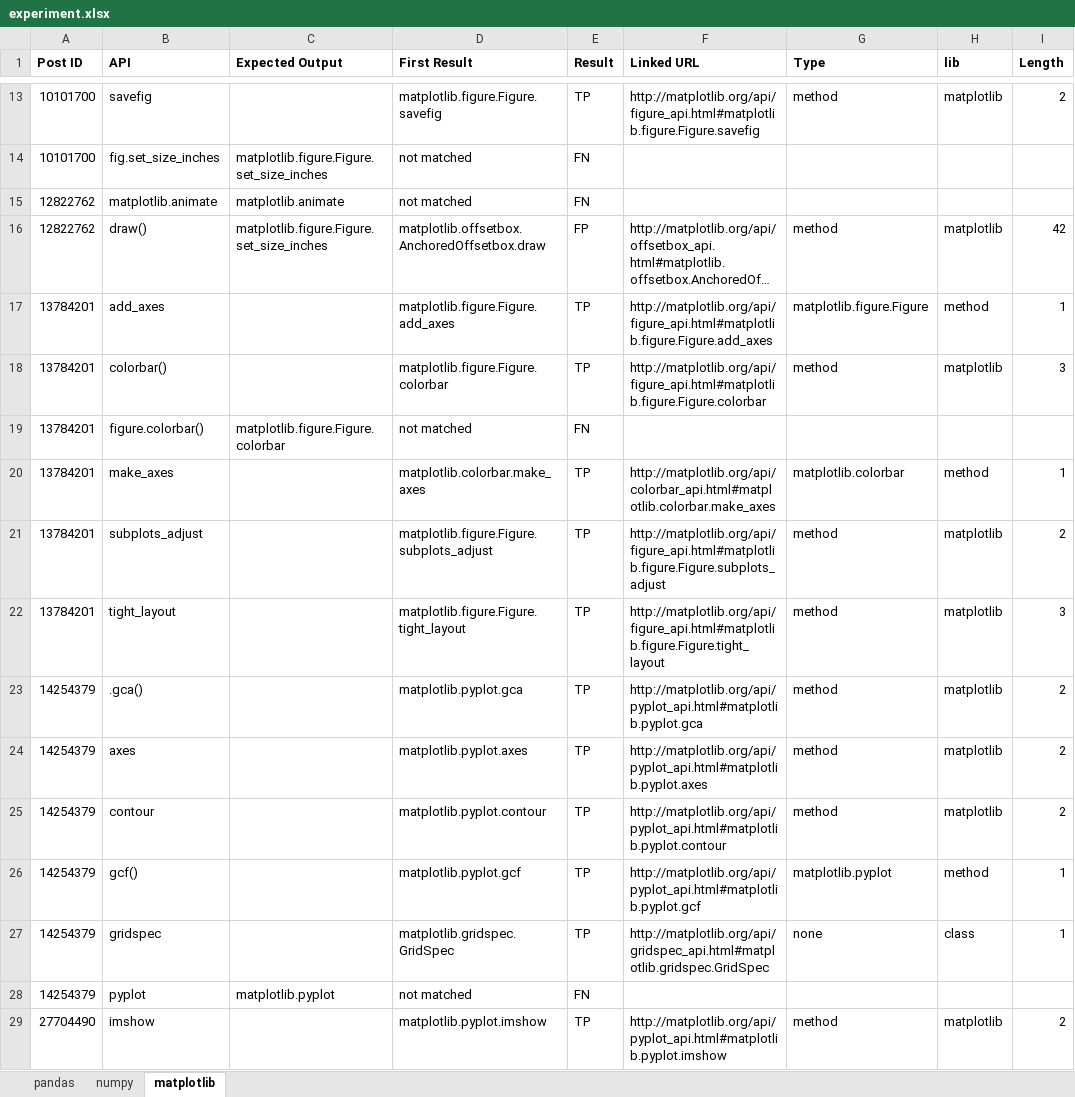
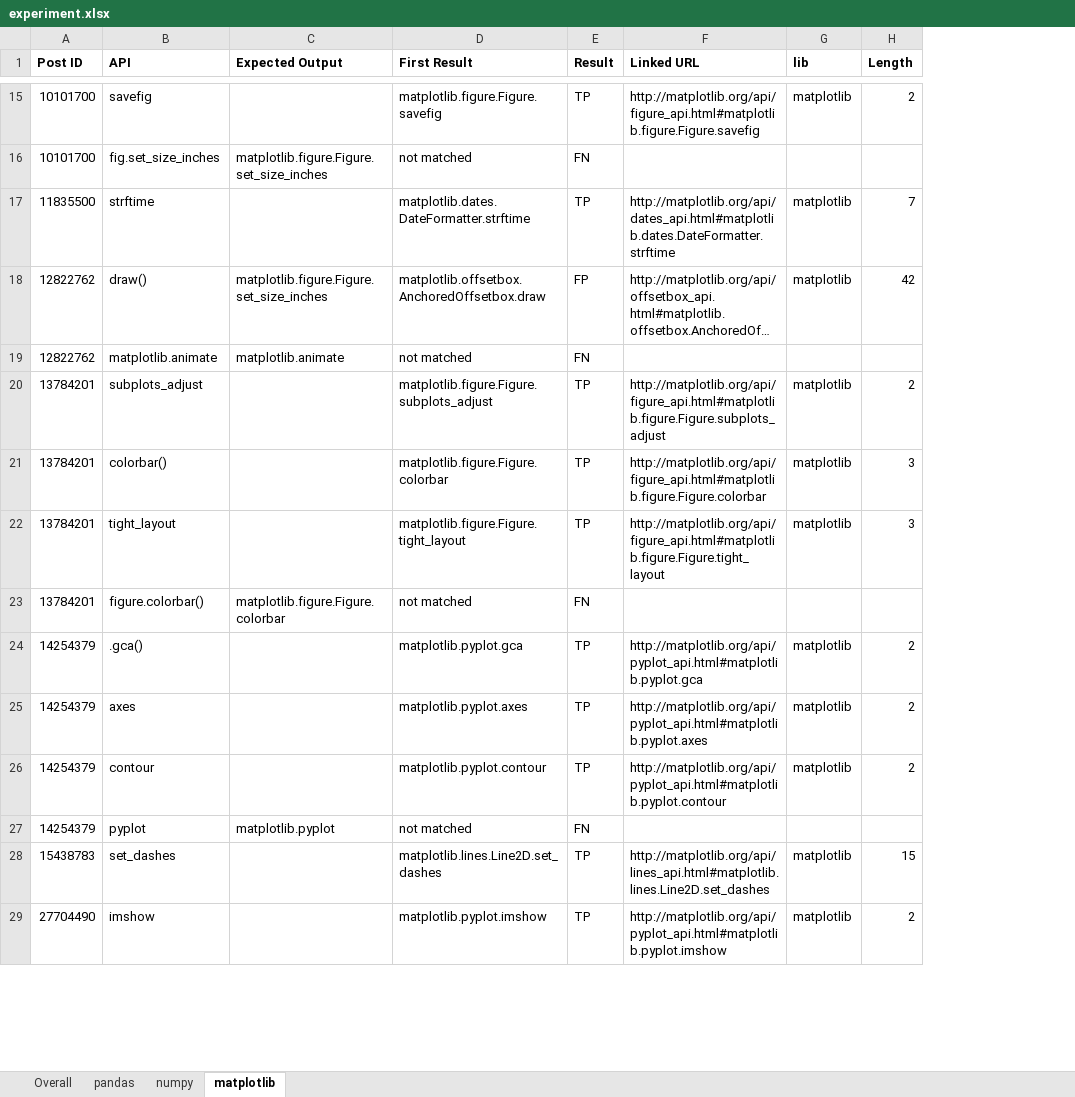
Before and after one commit to baolingfeng/APIExing, an Excel workbook: api_link/experiment.xlsx, sheet matplotlib, drawn as a sheet; only a part is shown, gaps mark what is left out; long unchanged cells end in …; values as stored, in another font and other column widths than the file's, no borders; conditional formats not drawn; removed rows and columns are numbered as before the commit, all else as after; the diff covers the shown part only; the diff names each change by its address in the sheet, - before the commit and + after, or states it on an @@ line.

```diff
--- a/api_link/experiment.xlsx (sheet matplotlib)
+++ b/api_link/experiment.xlsx (sheet matplotlib)
+sheet tab: Overall
-column G (Type), row 13: method; row 18: method; rows 23-25: all method; row 29: method
+row 17: 11835500 | strftime |  | matplotlib.dates.DateFormatter.strftime | TP | http://matplotlib.org/api/dates_api.html#matplotlib.dates.DateFormatter.strftime | matplotlib | 7
@@ row 16 moved to row 18: 12822762 @@
-row 17: 13784201 | add_axes |  | matplotlib.figure.Figure.add_axes | TP | http://matplotlib.org/api/figure_api.html#matplotlib.figure.Figure.add_axes | matplotlib.figure.Figure | method | 1
@@ row 21 moved to row 20: 13784201 @@
-row 20: 13784201 | make_axes |  | matplotlib.colorbar.make_axes | TP | http://matplotlib.org/api/colorbar_api.html#matplotlib.colorbar.make_axes | matplotlib.colorbar | method | 1
-row 26: 14254379 | gcf() |  | matplotlib.pyplot.gcf | TP | http://matplotlib.org/api/pyplot_api.html#matplotlib.pyplot.gcf | matplotlib.pyplot | method | 1
-row 27: 14254379 | gridspec |  | matplotlib.gridspec.GridSpec | TP | http://matplotlib.org/api/gridspec_api.html#matplotlib.gridspec.GridSpec | none | class | 1
+row 28: 15438783 | set_dashes |  | matplotlib.lines.Line2D.set_dashes | TP | http://matplotlib.org/api/lines_api.html#matplotlib.lines.Line2D.set_dashes | matplotlib | 15
```
Also changed, not shown: 6 added rows, 7 removed rows, 2 moved rows and 7 edited cells elsewhere in this sheet, sheet pandas, sheet numpy.
